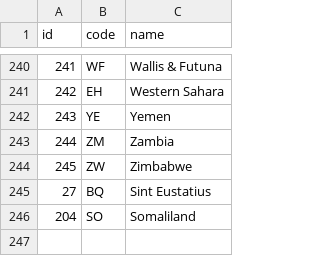
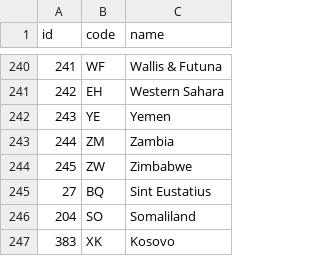
Before and after one commit to tttp/doi, a CSV file: data/country.csv, drawn as a sheet; only a part is shown, gaps mark what is left out.

Commit message:
fixed missing country code for Kosovo

```diff
--- a/data/country.csv
+++ b/data/country.csv
@@ -246 +246,2 @@ id,code,name
 204,SO,Somaliland
+383,XK,Kosovo
```
Also changed, not shown: 1 other file.
